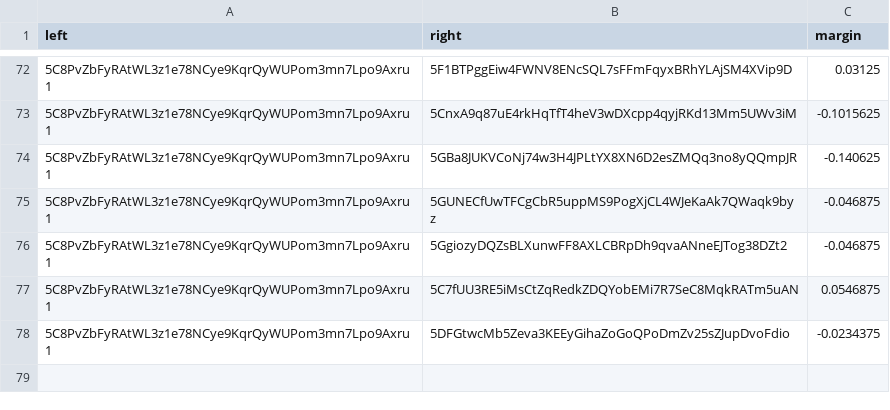
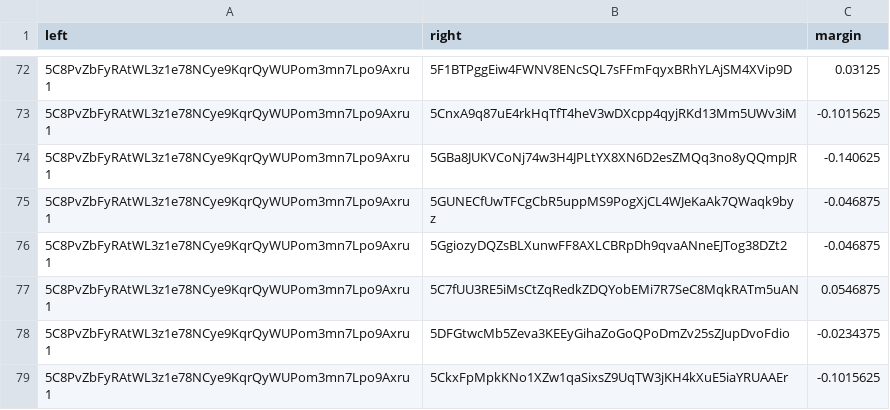
Before and after one commit to 404-Repo/404-competition-2, a CSV file: rounds/58/matches_matrix.csv, drawn as a sheet; only a part is shown, gaps mark what is left out; the diff names each change by its address in the sheet, - before the commit and + after, or states it on an @@ line.

Commit message:
Update matches matrix for round 58

```diff
--- a/rounds/58/matches_matrix.csv
+++ b/rounds/58/matches_matrix.csv
+row 79: 5C8PvZbFyRAtWL3z1e78NCye9KqrQyWUPom3mn7Lpo9Axru1 | 5CkxFpMpkKNo1XZw1qaSixsZ9UqTW3jKH4kXuE5iaYRUAAEr | -0.1015625
```
